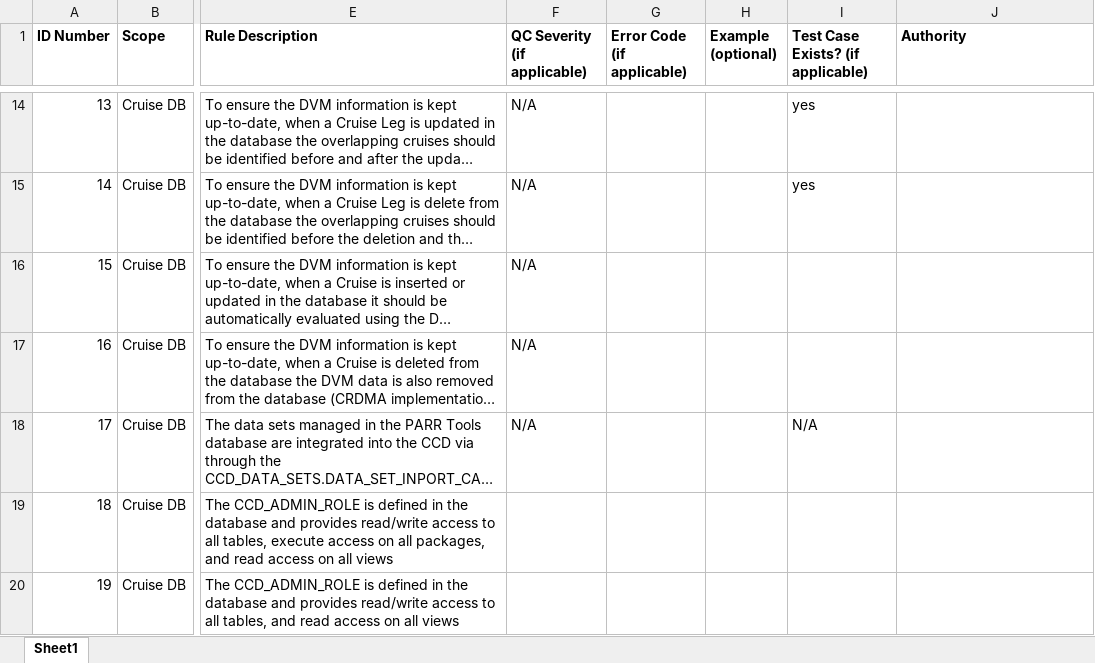
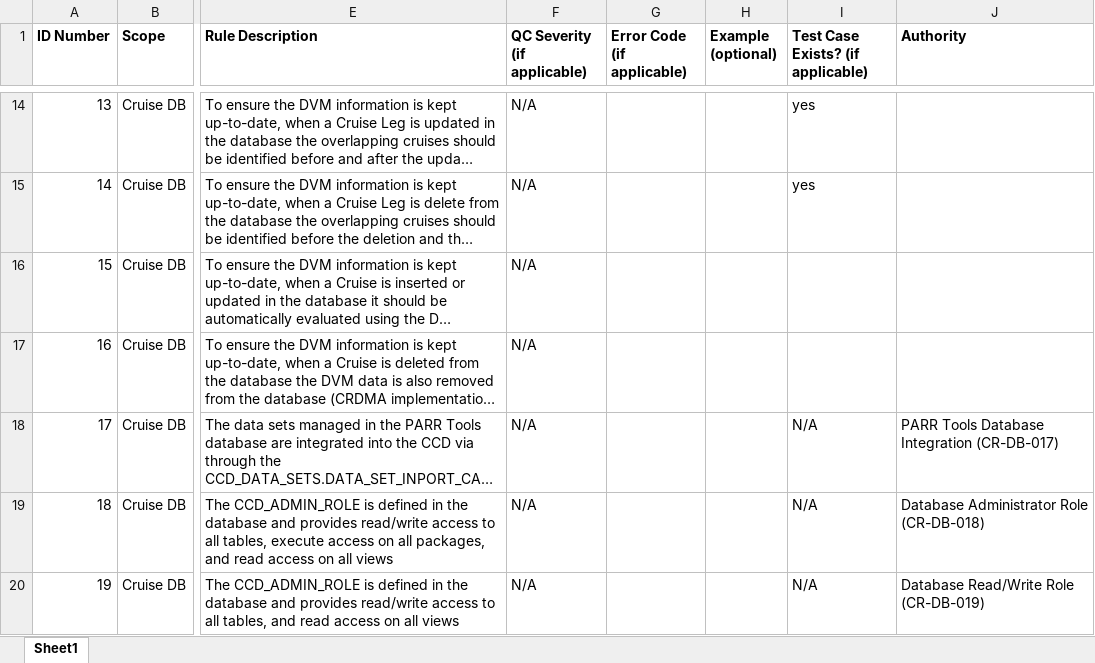
Before and after one commit to noaa-pifsc/Centralized-Cruise-Database, an Excel workbook: docs/Centralized Cruise Database - Business Rule List.xlsx, sheet Sheet1, drawn as a sheet; only a part is shown, gaps mark what is left out; long unchanged cells end in …; values as stored, in another font and other column widths than the file's, no borders; the diff covers the shown part only; the diff names each change by its address in the sheet, - before the commit and + after, or states it on an @@ line.

Commit message:
Minor updates to app and business rule documentation

```diff
--- a/docs/Centralized Cruise Database - Business Rule List.xlsx (sheet Sheet1)
+++ b/docs/Centralized Cruise Database - Business Rule List.xlsx (sheet Sheet1)
-J18 (Authority): (empty)
+J18 (Authority): PARR Tools Database Integration (CR-DB-017)
-F19:F20 (QC Severity (if applicable)): (empty)
+F19:F20 (QC Severity (if applicable)): N/A
-I19:I20: (empty)
+I19:I20: N/A
-J19 (Authority): (empty)
+J19 (Authority): Database Administrator Role (CR-DB-018)
-J20 (Authority): (empty)
+J20 (Authority): Database Read/Write Role (CR-DB-019)
```
Also changed, not shown: 1 added row and 10 edited cells elsewhere in this sheet, formulas that keep their value, 2 other files.
